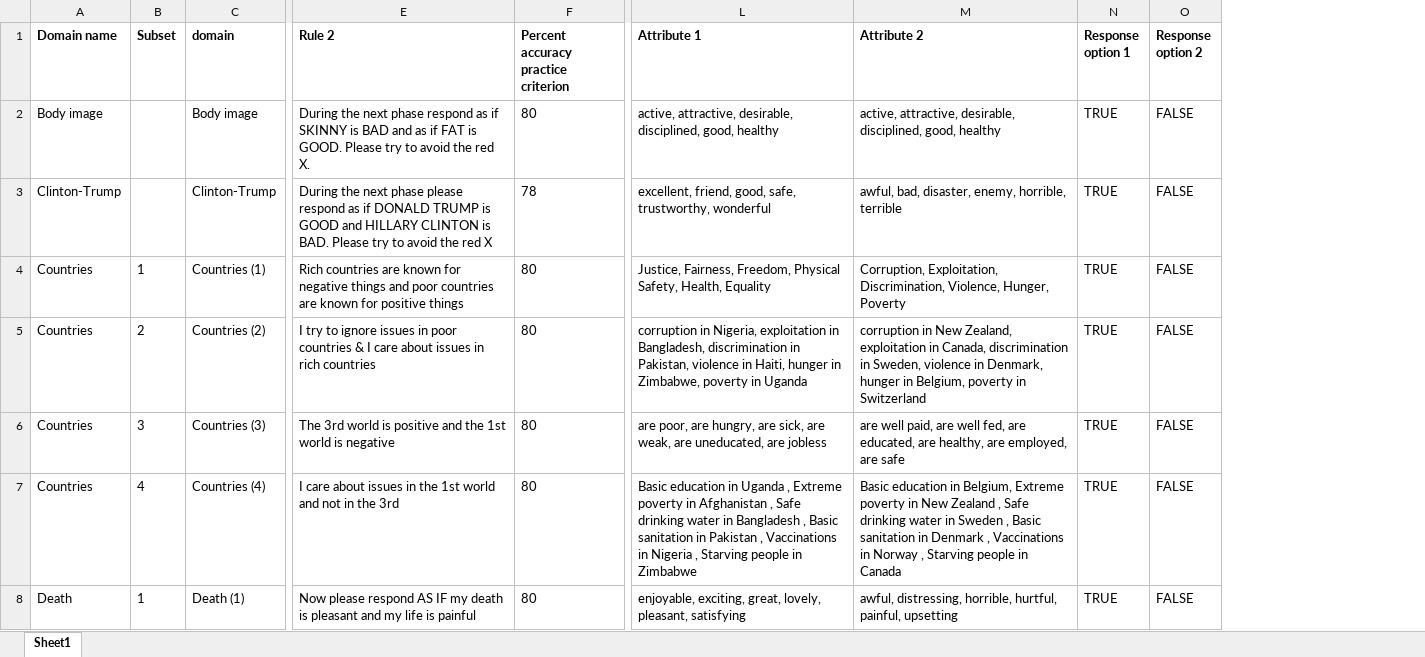
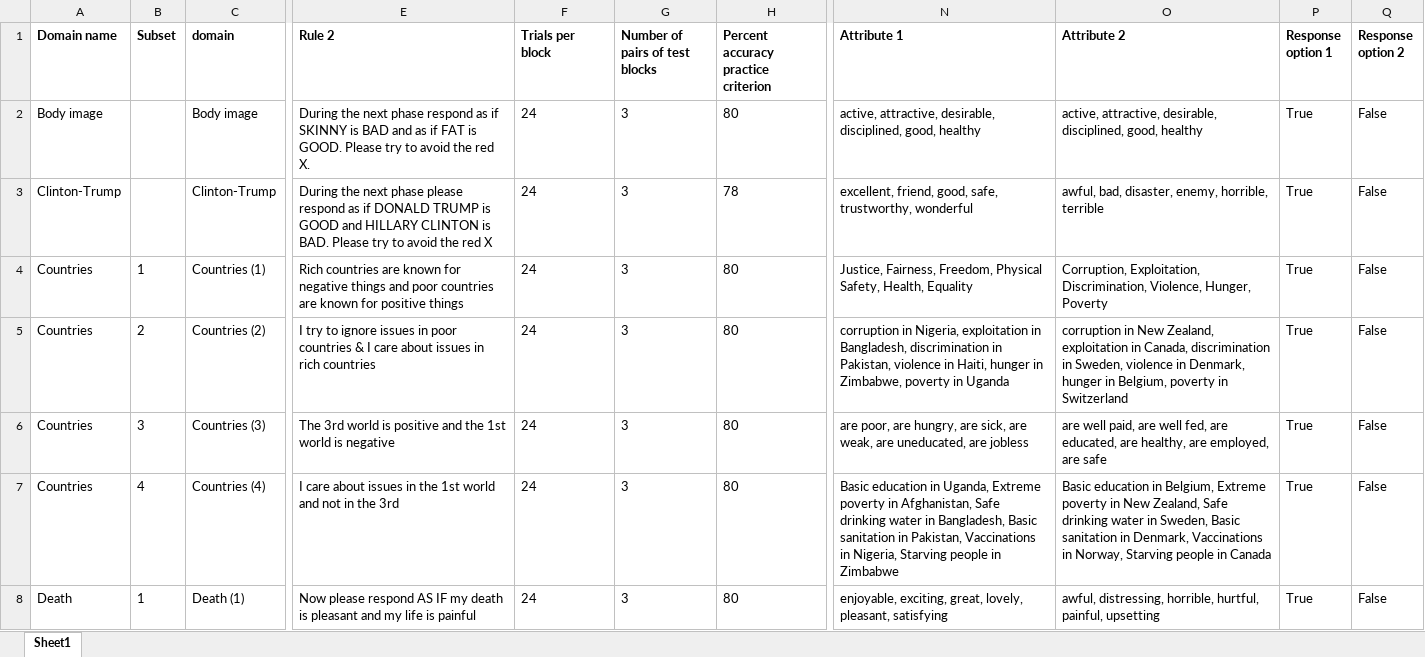
Before and after one commit to ianhussey/irap-reliability-meta-analysis, an Excel workbook: measures/word stimuli and task parameters.xlsx, sheet Sheet1, drawn as a sheet; only a part is shown, gaps mark what is left out; values as stored, in another font and other column widths than the file's, no borders; addresses are those after the commit; the diff covers the shown part only; the diff names each change by its address in the sheet, - before the commit and + after, or states it on an @@ line.

```diff
--- a/measures/word stimuli and task parameters.xlsx (sheet Sheet1)
+++ b/measures/word stimuli and task parameters.xlsx (sheet Sheet1)
+column F (Trials per block), rows 2-8: all 24
+column G (Number of pairs of test blocks), rows 2-8: all 3
-P2:P8 (Response option 1): TRUE
+P2:P8 (Response option 1): True
-Q2:Q8 (Response option 2): FALSE
+Q2:Q8 (Response option 2): False
-N7 (Attribute 1): …education in Uganda , Extreme poverty in Afghanistan , Safe drinking water in Bangladesh , Basic sanitation in Pakistan , Vaccinations in Nigeria , Starving people…
+N7 (Attribute 1): …education in Uganda, Extreme poverty in Afghanistan, Safe drinking water in Bangladesh, Basic sanitation in Pakistan, Vaccinations in Nigeria, Starving people…
-O7 (Attribute 2): …in New Zealand , Safe drinking water in Sweden , Basic sanitation in Denmark , Vaccinations in Norway , Starving people…
+O7 (Attribute 2): …in New Zealand, Safe drinking water in Sweden, Basic sanitation in Denmark, Vaccinations in Norway, Starving people…
```
Also changed, not shown: 1 removed row, 50 edited cells and cell formats elsewhere in this sheet, 36 other files.
